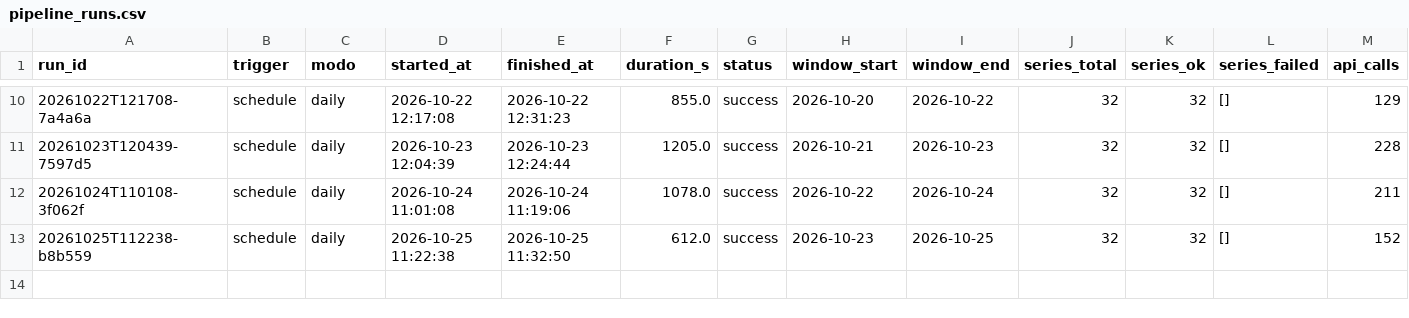
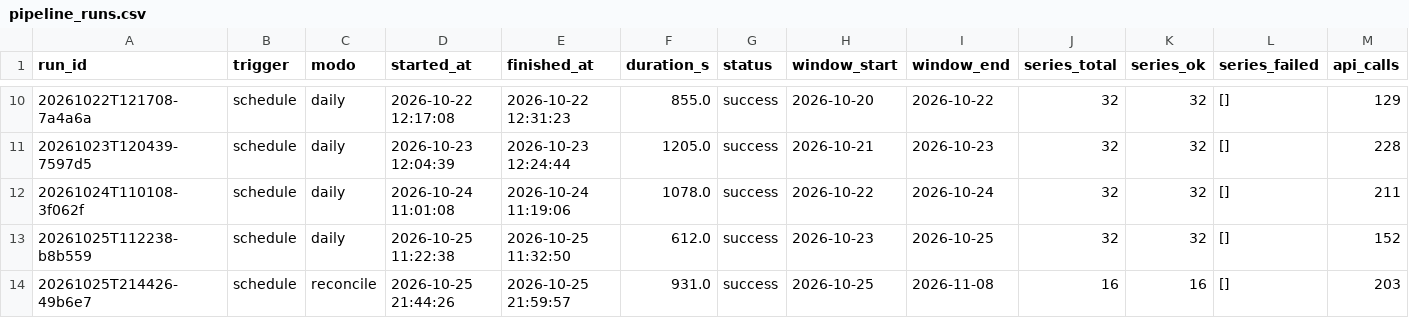
Before and after one commit to victor-ozores/Radar-PNCP, a CSV file: export/pipeline_runs.csv, drawn as a sheet; only a part is shown, gaps mark what is left out; rows hold the shown columns only; the diff names each change by its address in the sheet, - before the commit and + after, or states it on an @@ line.

```diff
--- a/export/pipeline_runs.csv
+++ b/export/pipeline_runs.csv
+row 14: 20261025T214426-49b6e7 | schedule | reconcile | 2026-10-25 21:44:26 | 2026-10-25 21:59:57 | 931.0 | success | 2026-10-25 | 2026-11-08 | 16 | 16 | [] | 203
```
Also changed, not shown: 46 other files.
